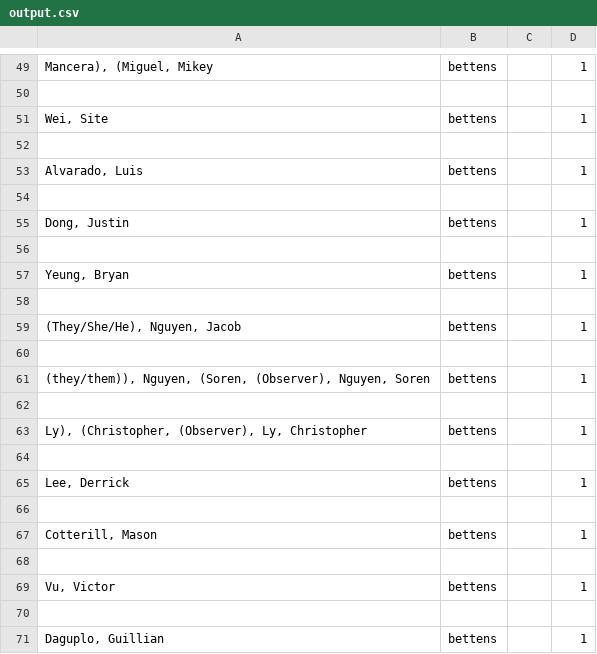
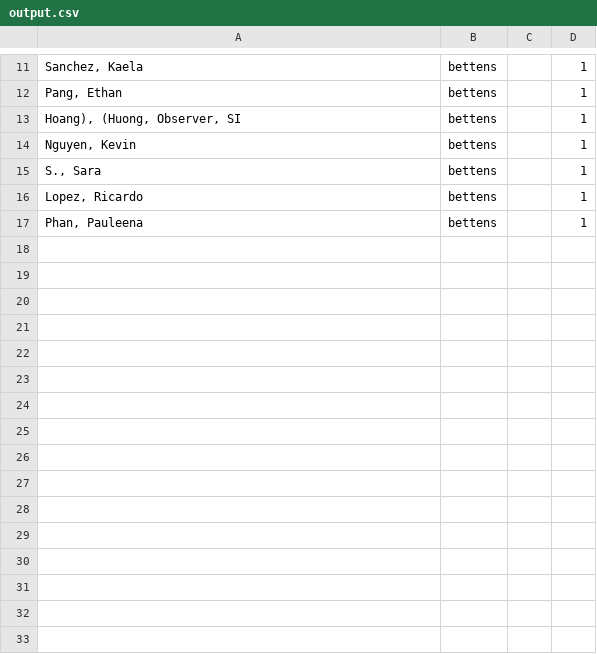
Before and after one commit to AaronLieb/SIAttendance, a CSV file: output.csv, drawn as a sheet; only a part is shown, gaps mark what is left out; the diff covers the shown part only.

```diff
--- a/output.csv
+++ b/output.csv
@@ -49,23 +11,7 @@
-"Mancera), (Miguel, Mikey",bettens,,1
-
-"Wei, Site",bettens,,1
-
-"Alvarado, Luis",bettens,,1
-
-"Dong, Justin",bettens,,1
-
-"Yeung, Bryan",bettens,,1
-
-"(They/She/He), Nguyen, Jacob",bettens,,1
-
-"(they/them)), Nguyen, (Soren, (Observer), Nguyen, Soren",bettens,,1
-
-"Ly), (Christopher, (Observer), Ly, Christopher",bettens,,1
-
-"Lee, Derrick",bettens,,1
-
-"Cotterill, Mason",bettens,,1
-
-"Vu, Victor",bettens,,1
-
-"Daguplo, Guillian",bettens,,1
+"Sanchez, Kaela",bettens,,1
+"Pang, Ethan",bettens,,1
+"Hoang), (Huong, Observer, SI",bettens,,1
+"Nguyen, Kevin",bettens,,1
+"S., Sara",bettens,,1
+"Lopez, Ricardo",bettens,,1
+"Phan, Pauleena",bettens,,1
```
Also changed, not shown: 38 removed rows and 18 edited cells elsewhere in this file, 3 other files.
